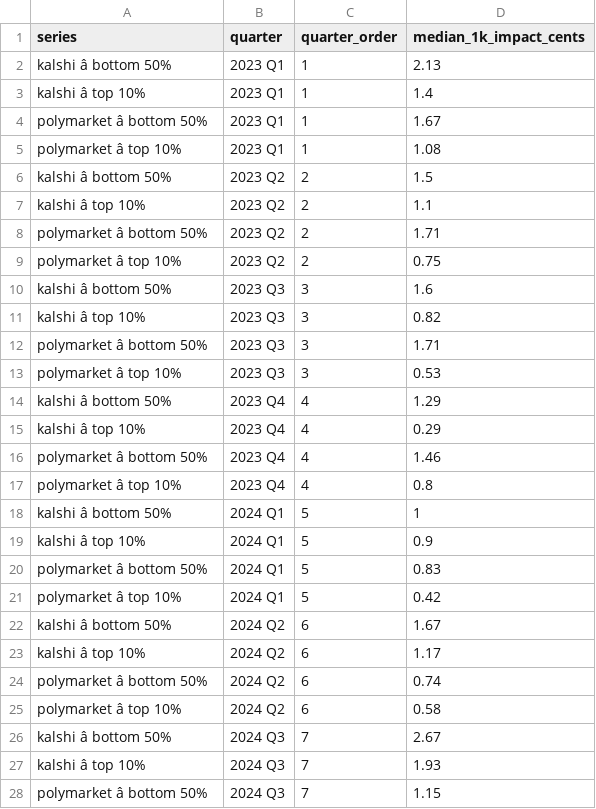
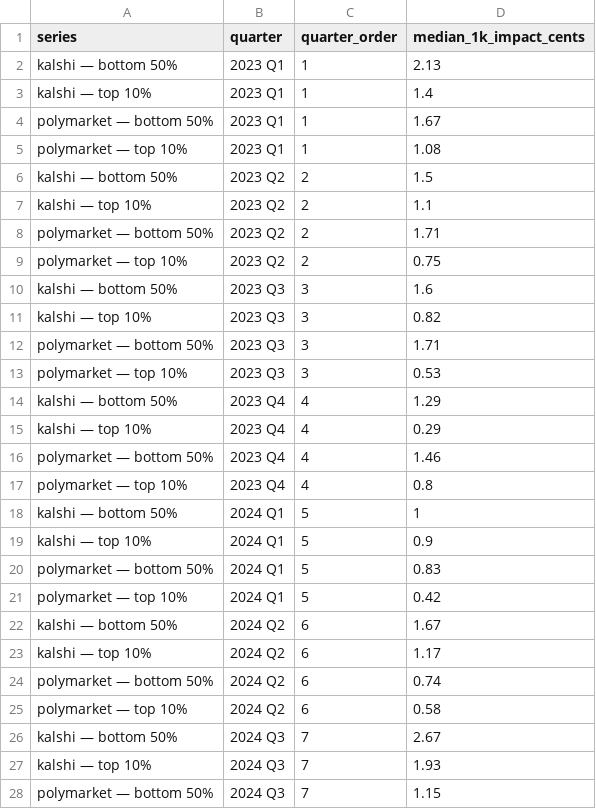
Before and after one commit to 563-563/prediction-markets-report, a CSV file: prediction-markets/6783203_s6-15_cohort_displacement_top_10%_vs_bottom_50%_markets.csv, drawn as a sheet; only a part is shown; the diff covers the shown part only; the diff names each change by its address in the sheet, - before the commit and + after, or states it on an @@ line.

```diff
--- a/prediction-markets/6783203_s6-15_cohort_displacement_top_10%_vs_bottom_50%_markets.csv
+++ b/prediction-markets/6783203_s6-15_cohort_displacement_top_10%_vs_bottom_50%_markets.csv
-A2 (series): kalshi â bottom 50%
+A2 (series): kalshi — bottom 50%
-A3 (series): kalshi â top 10%
+A3 (series): kalshi — top 10%
-A4 (series): polymarket â bottom 50%
+A4 (series): polymarket — bottom 50%
-A5 (series): polymarket â top 10%
+A5 (series): polymarket — top 10%
-A6 (series): kalshi â bottom 50%
+A6 (series): kalshi — bottom 50%
-A7 (series): kalshi â top 10%
+A7 (series): kalshi — top 10%
-A8 (series): polymarket â bottom 50%
+A8 (series): polymarket — bottom 50%
-A9 (series): polymarket â top 10%
+A9 (series): polymarket — top 10%
-A10 (series): kalshi â bottom 50%
+A10 (series): kalshi — bottom 50%
-A11 (series): kalshi â top 10%
+A11 (series): kalshi — top 10%
-A12 (series): polymarket â bottom 50%
+A12 (series): polymarket — bottom 50%
-A13 (series): polymarket â top 10%
+A13 (series): polymarket — top 10%
-A14 (series): kalshi â bottom 50%
+A14 (series): kalshi — bottom 50%
-A15 (series): kalshi â top 10%
+A15 (series): kalshi — top 10%
-A16 (series): polymarket â bottom 50%
+A16 (series): polymarket — bottom 50%
-A17 (series): polymarket â top 10%
+A17 (series): polymarket — top 10%
-A18 (series): kalshi â bottom 50%
+A18 (series): kalshi — bottom 50%
-A19 (series): kalshi â top 10%
+A19 (series): kalshi — top 10%
-A20 (series): polymarket â bottom 50%
+A20 (series): polymarket — bottom 50%
-A21 (series): polymarket â top 10%
+A21 (series): polymarket — top 10%
-A22 (series): kalshi â bottom 50%
+A22 (series): kalshi — bottom 50%
-A23 (series): kalshi â top 10%
+A23 (series): kalshi — top 10%
-A24 (series): polymarket â bottom 50%
+A24 (series): polymarket — bottom 50%
-A25 (series): polymarket â top 10%
+A25 (series): polymarket — top 10%
-A26 (series): kalshi â bottom 50%
+A26 (series): kalshi — bottom 50%
-A27 (series): kalshi â top 10%
+A27 (series): kalshi — top 10%
-A28 (series): polymarket â bottom 50%
+A28 (series): polymarket — bottom 50%
```
Also changed, not shown: 21 edited cells elsewhere in this file, prediction-markets/6767136_s3-15_polymarket_top_markets_by_volume_(30d).csv, prediction-markets/6783186_s6-04_calibration_at_extremes_1_day_vs_3+_months_to_resolution.csv.
